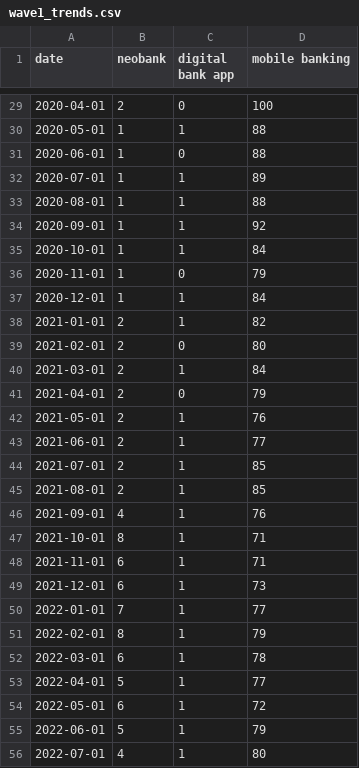
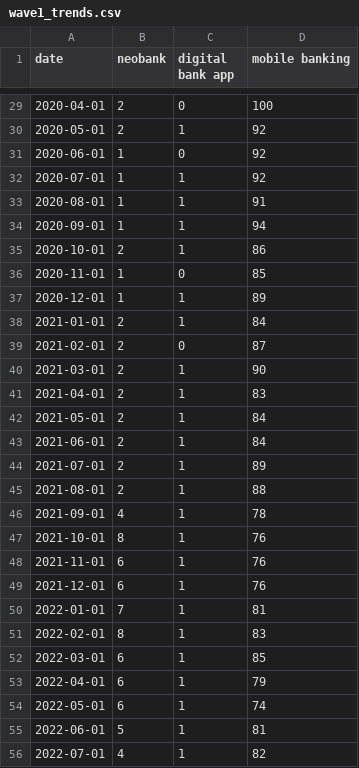
Before and after one commit to kaixinishappy/summer2026-intern-thesis-kai, a CSV file: data/raw/wave1_trends.csv, drawn as a sheet; only a part is shown, gaps mark what is left out; the diff covers the shown part only.

```diff
--- a/data/raw/wave1_trends.csv
+++ b/data/raw/wave1_trends.csv
@@ -29,28 +29,28 @@ date,neobank,digital bank app,mobile banking
 2020-04-01,2,0,100
-2020-05-01,1,1,88
-2020-06-01,1,0,88
-2020-07-01,1,1,89
-2020-08-01,1,1,88
-2020-09-01,1,1,92
-2020-10-01,1,1,84
-2020-11-01,1,0,79
-2020-12-01,1,1,84
-2021-01-01,2,1,82
-2021-02-01,2,0,80
-2021-03-01,2,1,84
-2021-04-01,2,0,79
-2021-05-01,2,1,76
-2021-06-01,2,1,77
-2021-07-01,2,1,85
-2021-08-01,2,1,85
-2021-09-01,4,1,76
-2021-10-01,8,1,71
-2021-11-01,6,1,71
-2021-12-01,6,1,73
-2022-01-01,7,1,77
-2022-02-01,8,1,79
-2022-03-01,6,1,78
-2022-04-01,5,1,77
-2022-05-01,6,1,72
-2022-06-01,5,1,79
-2022-07-01,4,1,80
+2020-05-01,2,1,92
+2020-06-01,1,0,92
+2020-07-01,1,1,92
+2020-08-01,1,1,91
+2020-09-01,1,1,94
+2020-10-01,2,1,86
+2020-11-01,1,0,85
+2020-12-01,1,1,89
+2021-01-01,2,1,84
+2021-02-01,2,0,87
+2021-03-01,2,1,90
+2021-04-01,2,1,83
+2021-05-01,2,1,84
+2021-06-01,2,1,84
+2021-07-01,2,1,89
+2021-08-01,2,1,88
+2021-09-01,4,1,78
+2021-10-01,8,1,76
+2021-11-01,6,1,76
+2021-12-01,6,1,76
+2022-01-01,7,1,81
+2022-02-01,8,1,83
+2022-03-01,6,1,85
+2022-04-01,6,1,79
+2022-05-01,6,1,74
+2022-06-01,5,1,81
+2022-07-01,4,1,82
```
Also changed, not shown: 91 edited cells elsewhere in this file, data/processed/trends_yearly.csv, data/raw/edgar_marketwide.csv, 13 other files.
